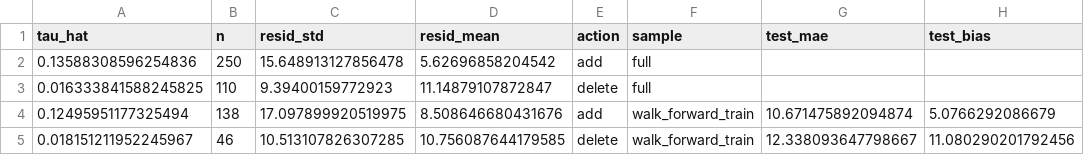
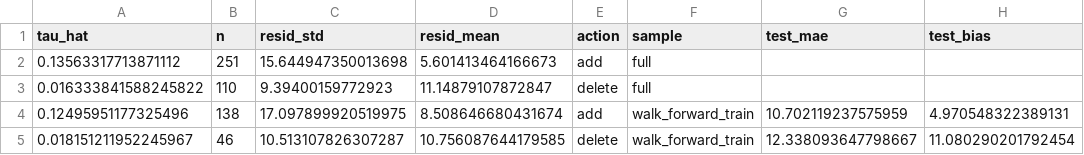
Before and after one commit to TameemUddin21/passive-flow-lab, a CSV file: data/tau_estimates.csv, drawn as a sheet.

```diff
--- a/data/tau_estimates.csv
+++ b/data/tau_estimates.csv
@@ -1,5 +1,5 @@
 tau_hat,n,resid_std,resid_mean,action,sample,test_mae,test_bias
-0.13588308596254836,250,15.648913127856478,5.62696858204542,add,full,,
-0.016333841588245825,110,9.39400159772923,11.14879107872847,delete,full,,
-0.12495951177325494,138,17.097899920519975,8.508646680431676,add,walk_forward_train,10.671475892094874,5.0766292086679
-0.018151211952245967,46,10.513107826307285,10.756087644179585,delete,walk_forward_train,12.338093647798667,11.080290201792456
+0.13563317713871112,251,15.644947350013698,5.601413464166673,add,full,,
+0.016333841588245822,110,9.39400159772923,11.14879107872847,delete,full,,
+0.12495951177325496,138,17.097899920519975,8.508646680431674,add,walk_forward_train,10.702119237575959,4.970548322389131
+0.018151211952245967,46,10.513107826307287,10.756087644179585,delete,walk_forward_train,12.338093647798667,11.080290201792454
```
Also changed, not shown: data/cleaning_log.csv, data/event_results_clean.csv.
